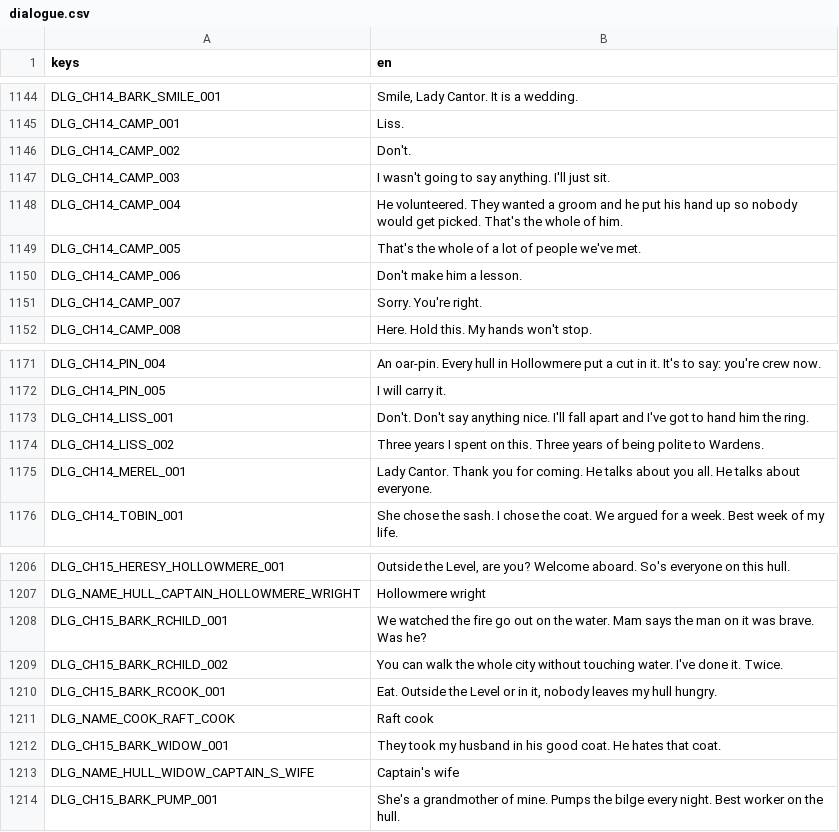
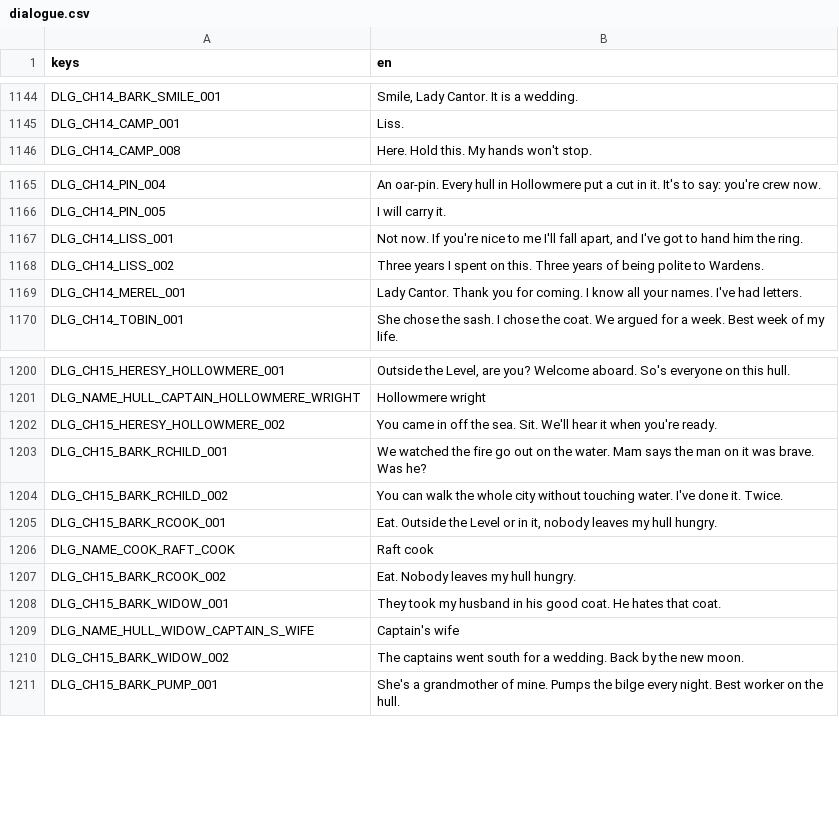
Before and after one commit to LeviticusFigglebottom/ClaudalFantasyX, a CSV file: game/data/loc/dialogue.csv, drawn as a sheet; only a part is shown, gaps mark what is left out; the diff covers the shown part only.

```diff
--- a/game/data/loc/dialogue.csv
+++ b/game/data/loc/dialogue.csv
@@ -1145,8 +1145,2 @@ DLG_CH14_BARK_SMILE_001,"Smile, Lady Cantor. It is a wedding."
 DLG_CH14_CAMP_001,Liss.
-DLG_CH14_CAMP_002,Don't.
-DLG_CH14_CAMP_003,I wasn't going to say anything. I'll just sit.
-DLG_CH14_CAMP_004,He volunteered. They wanted a groom and he put his hand up so nobody would get picked. That's the whole of him.
-DLG_CH14_CAMP_005,That's the whole of a lot of people we've met.
-DLG_CH14_CAMP_006,Don't make him a lesson.
-DLG_CH14_CAMP_007,Sorry. You're right.
 DLG_CH14_CAMP_008,Here. Hold this. My hands won't stop.
@@ -1172,5 +1166,5 @@ DLG_CH14_PIN_004,An oar-pin. Every hull in Hollowmere put a cut in it. It's to s
 DLG_CH14_PIN_005,I will carry it.
-DLG_CH14_LISS_001,Don't. Don't say anything nice. I'll fall apart and I've got to hand him the ring.
+DLG_CH14_LISS_001,"Not now. If you're nice to me I'll fall apart, and I've got to hand him the ring."
 DLG_CH14_LISS_002,Three years I spent on this. Three years of being polite to Wardens.
-DLG_CH14_MEREL_001,Lady Cantor. Thank you for coming. He talks about you all. He talks about everyone.
+DLG_CH14_MEREL_001,Lady Cantor. Thank you for coming. I know all your names. I've had letters.
 DLG_CH14_TOBIN_001,She chose the sash. I chose the coat. We argued for a week. Best week of my life.
@@ -1207,2 +1201,3 @@ DLG_CH15_HERESY_HOLLOWMERE_001,"Outside the Level, are you? Welcome aboard. So's
 DLG_NAME_HULL_CAPTAIN_HOLLOWMERE_WRIGHT,Hollowmere wright
+DLG_CH15_HERESY_HOLLOWMERE_002,You came in off the sea. Sit. We'll hear it when you're ready.
 DLG_CH15_BARK_RCHILD_001,We watched the fire go out on the water. Mam says the man on it was brave. Was he?
@@ -1211,4 +1206,6 @@ DLG_CH15_BARK_RCOOK_001,"Eat. Outside the Level or in it, nobody leaves my hull
 DLG_NAME_COOK_RAFT_COOK,Raft cook
+DLG_CH15_BARK_RCOOK_002,Eat. Nobody leaves my hull hungry.
 DLG_CH15_BARK_WIDOW_001,They took my husband in his good coat. He hates that coat.
 DLG_NAME_HULL_WIDOW_CAPTAIN_S_WIFE,Captain's wife
+DLG_CH15_BARK_WIDOW_002,The captains went south for a wedding. Back by the new moon.
 DLG_CH15_BARK_PUMP_001,She's a grandmother of mine. Pumps the bilge every night. Best worker on the hull.
```
Also changed, not shown: 3 added rows and 4 edited cells elsewhere in this file, game/data/dialogue/compiled/translator_notes.tsv, 48 other files.
